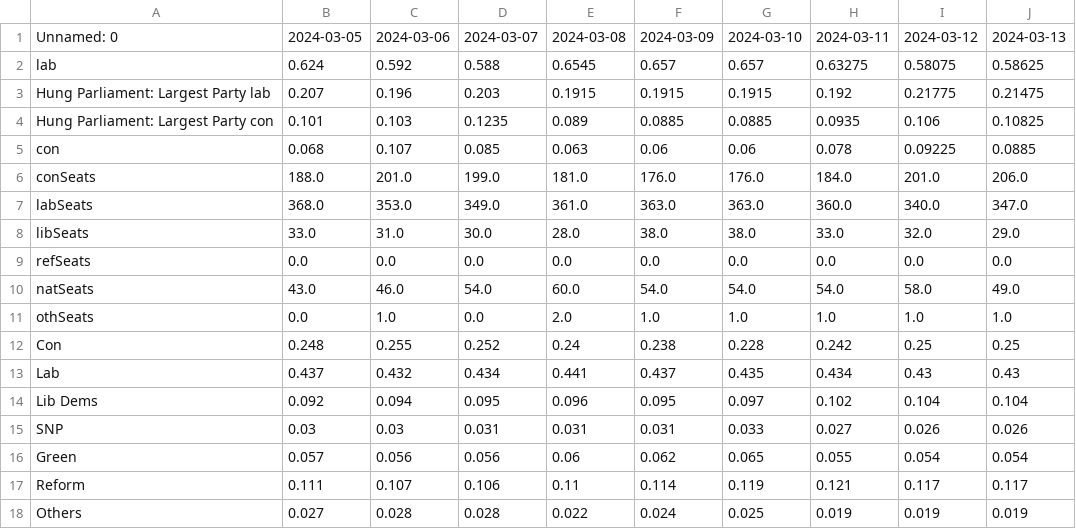
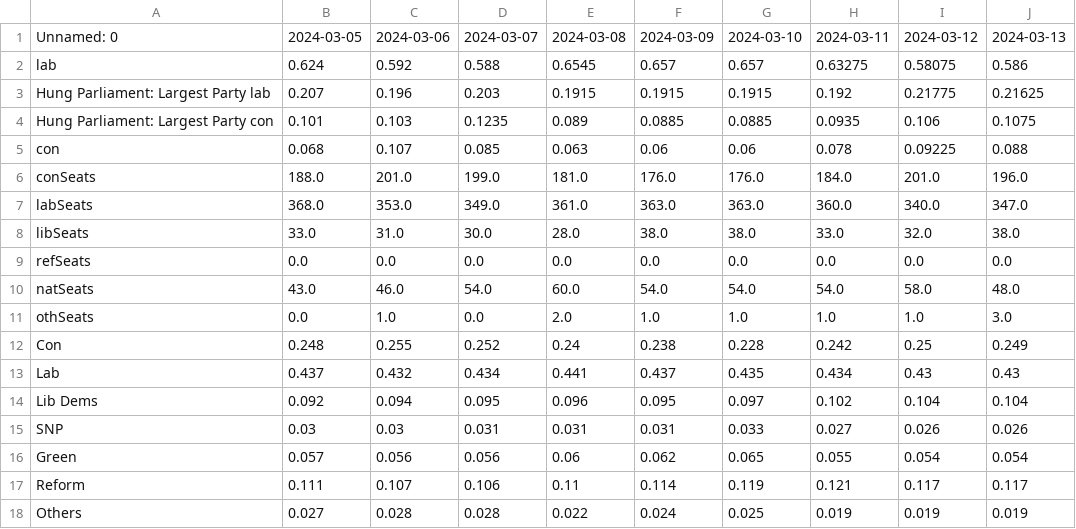
Before and after one commit to data-john/Politics, a CSV file: UKGE/outputs/EXPORT.csv, drawn as a sheet.

Commit message:
Auto Update

```diff
--- a/UKGE/outputs/EXPORT.csv
+++ b/UKGE/outputs/EXPORT.csv
@@ -1,13 +1,13 @@
 Unnamed: 0,2024-03-05,2024-03-06,2024-03-07,2024-03-08,2024-03-09,2024-03-10,2024-03-11,2024-03-12,2024-03-13
-lab,0.624,0.592,0.588,0.6545,0.657,0.657,0.63275,0.58075,0.58625
-Hung Parliament: Largest Party lab,0.207,0.196,0.203,0.1915,0.1915,0.1915,0.192,0.21775,0.21475
-Hung Parliament: Largest Party con,0.101,0.103,0.1235,0.089,0.0885,0.0885,0.0935,0.106,0.10825
-con,0.068,0.107,0.085,0.063,0.06,0.06,0.078,0.09225,0.0885
-conSeats,188.0,201.0,199.0,181.0,176.0,176.0,184.0,201.0,206.0
+lab,0.624,0.592,0.588,0.6545,0.657,0.657,0.63275,0.58075,0.586
+Hung Parliament: Largest Party lab,0.207,0.196,0.203,0.1915,0.1915,0.1915,0.192,0.21775,0.21625
+Hung Parliament: Largest Party con,0.101,0.103,0.1235,0.089,0.0885,0.0885,0.0935,0.106,0.1075
+con,0.068,0.107,0.085,0.063,0.06,0.06,0.078,0.09225,0.088
+conSeats,188.0,201.0,199.0,181.0,176.0,176.0,184.0,201.0,196.0
 labSeats,368.0,353.0,349.0,361.0,363.0,363.0,360.0,340.0,347.0
-libSeats,33.0,31.0,30.0,28.0,38.0,38.0,33.0,32.0,29.0
+libSeats,33.0,31.0,30.0,28.0,38.0,38.0,33.0,32.0,38.0
 refSeats,0.0,0.0,0.0,0.0,0.0,0.0,0.0,0.0,0.0
-natSeats,43.0,46.0,54.0,60.0,54.0,54.0,54.0,58.0,49.0
-othSeats,0.0,1.0,0.0,2.0,1.0,1.0,1.0,1.0,1.0
-Con,0.248,0.255,0.252,0.24,0.238,0.228,0.242,0.25,0.25
+natSeats,43.0,46.0,54.0,60.0,54.0,54.0,54.0,58.0,48.0
+othSeats,0.0,1.0,0.0,2.0,1.0,1.0,1.0,1.0,3.0
+Con,0.248,0.255,0.252,0.24,0.238,0.228,0.242,0.25,0.249
 Lab,0.437,0.432,0.434,0.441,0.437,0.435,0.434,0.43,0.43
```
